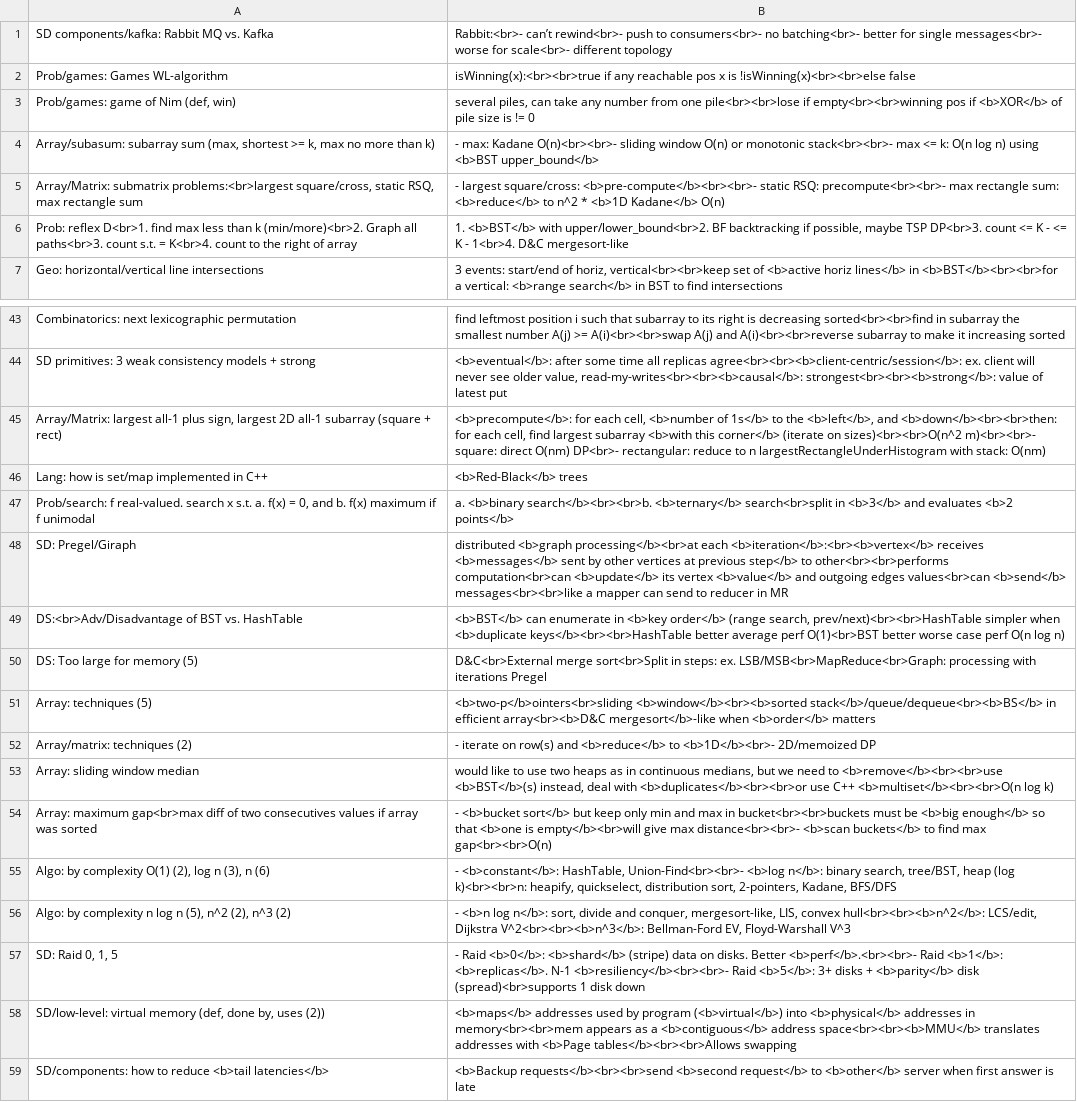
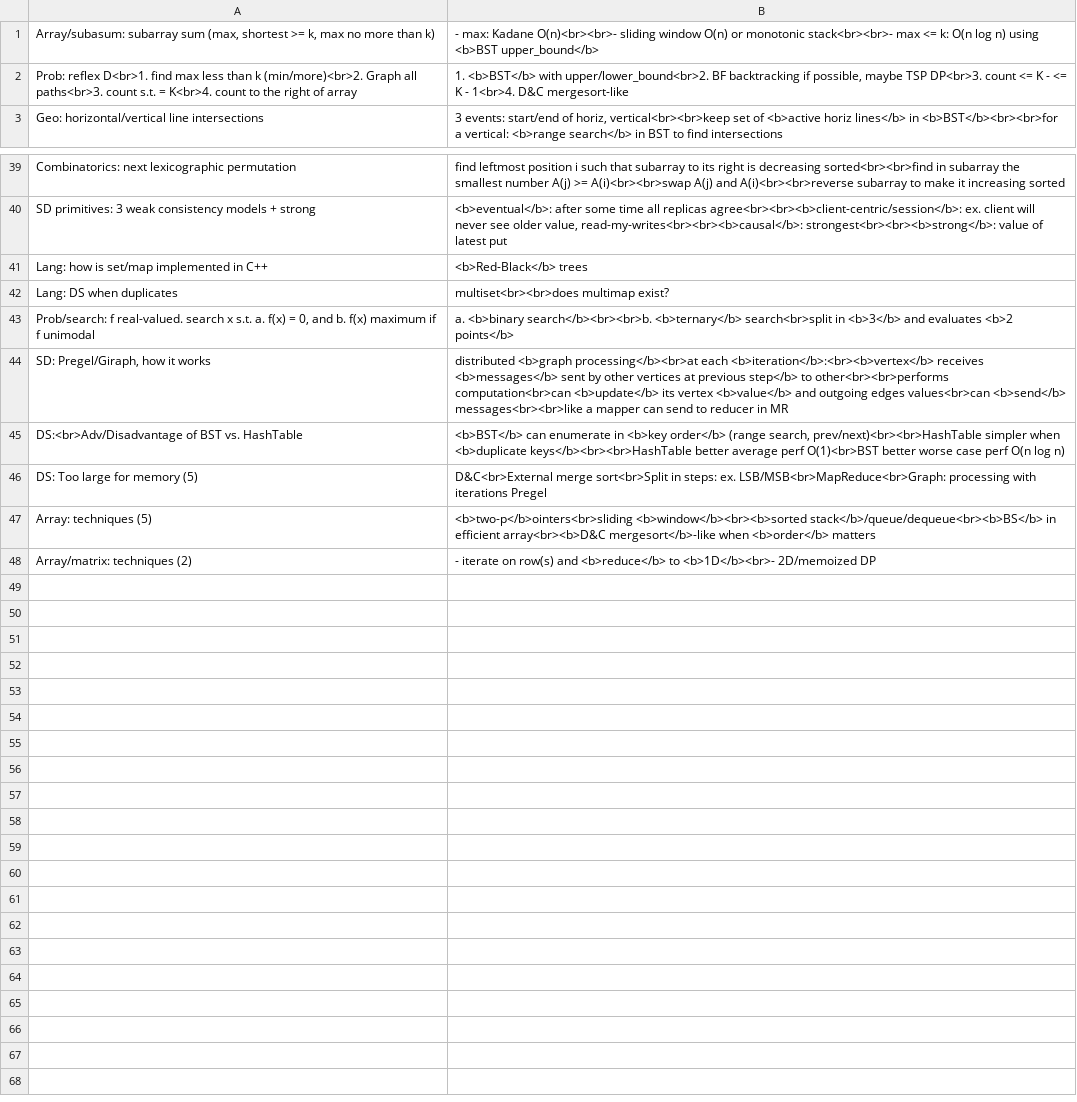
Before and after one commit to mirabl/j, a TSV file: anki/all-new.tsv, drawn as a sheet; only a part is shown, gaps mark what is left out; the diff covers the shown part only.

```diff
--- a/anki/all-new.tsv
+++ b/anki/all-new.tsv
@@ -1,6 +1,2 @@
-SD components/kafka: Rabbit MQ vs. Kafka 	Rabbit:<br>- can’t rewind<br>- push to consumers<br>- no batching<br>- better for single messages<br>- worse for scale<br>- different topology
-Prob/games: Games WL-algorithm	isWinning(x):<br><br>true if any reachable pos x is !isWinning(x)<br><br>else false
-Prob/games: game of Nim (def, win)	several piles, can take any number from one pile<br><br>lose if empty<br><br>winning pos if <b>XOR</b> of pile size is != 0
 Array/subasum: subarray sum (max, shortest >= k, max no more than k)	- max: Kadane O(n)<br><br>- sliding window O(n) or monotonic stack<br><br>- max <= k: O(n log n) using <b>BST upper_bound</b>
-Array/Matrix: submatrix problems:<br>largest square/cross, static RSQ, max rectangle sum	- largest square/cross: <b>pre-compute</b><br><br>- static RSQ: precompute<br><br>- max rectangle sum: <b>reduce</b> to n^2 * <b>1D Kadane</b> O(n)
 Prob: reflex D<br>1. find max less than k (min/more)<br>2. Graph all paths<br>3. count s.t. = K<br>4. count to the right of array	1. <b>BST</b> with upper/lower_bound<br>2. BF backtracking if possible, maybe TSP DP<br>3. count <= K - <= K - 1<br>4. D&C mergesort-like
@@ -44,6 +40,6 @@ Combinatorics: next lexicographic permutation	find leftmost position i such that
 SD primitives: 3 weak consistency models + strong	<b>eventual</b>: after some time all replicas agree<br><br><b>client-centric/session</b>: ex. client will never see older value, read-my-writes<br><br><b>causal</b>: strongest<br><br><b>strong</b>: value of latest put
-Array/Matrix: largest all-1 plus sign, largest 2D all-1 subarray (square + rect)	<b>precompute</b>: for each cell, <b>number of 1s</b> to the <b>left</b>, and <b>down</b><br><br>then: for each cell, find largest subarray <b>with this corner</b> (iterate on sizes)<br><br>O(n^2 m)<br><br>- square: direct O(nm) DP<br>- rectangular: reduce to n largestRectangleUnderHistogram with stack: O(nm)
 Lang: how is set/map implemented in C++	<b>Red-Black</b> trees
+Lang: DS when duplicates	multiset<br><br>does multimap exist?
 Prob/search: f real-valued. search x s.t. a. f(x) = 0, and b. f(x) maximum if f unimodal	a. <b>binary search</b><br><br>b. <b>ternary</b> search<br>split in <b>3</b> and evaluates <b>2 points</b>
-SD: Pregel/Giraph	distributed <b>graph processing</b><br>at each <b>iteration</b>:<br><b>vertex</b> receives <b>messages</b> sent by other vertices at previous step</b> to other<br><br>performs computation<br>can <b>update</b> its vertex <b>value</b> and outgoing edges values<br>can <b>send</b> messages<br><br>like a mapper can send to reducer in MR
+SD: Pregel/Giraph, how it works	distributed <b>graph processing</b><br>at each <b>iteration</b>:<br><b>vertex</b> receives <b>messages</b> sent by other vertices at previous step</b> to other<br><br>performs computation<br>can <b>update</b> its vertex <b>value</b> and outgoing edges values<br>can <b>send</b> messages<br><br>like a mapper can send to reducer in MR
 DS:<br>Adv/Disadvantage of BST vs. HashTable	<b>BST</b> can enumerate in <b>key order</b> (range search, prev/next)<br><br>HashTable simpler when <b>duplicate keys</b><br><br>HashTable better average perf O(1)<br>BST better worse case perf O(n log n)
@@ -52,8 +48 @@ Array: techniques (5)	<b>two-p</b>ointers<br>sliding <b>window</b><br><b>sorted
 Array/matrix: techniques (2)	- iterate on row(s) and <b>reduce</b> to <b>1D</b><br>- 2D/memoized DP
-Array: sliding window median	would like to use two heaps as in continuous medians, but we need to <b>remove</b><br><br>use <b>BST</b>(s) instead, deal with <b>duplicates</b><br><br>or use C++ <b>multiset</b><br><br>O(n log k)
-Array: maximum gap<br>max diff of two consecutives values if array was sorted	- <b>bucket sort</b> but keep only min and max in bucket<br><br>buckets must be <b>big enough</b> so that <b>one is empty</b><br>will give max distance<br><br>- <b>scan buckets</b> to find max gap<br><br>O(n)
-Algo: by complexity O(1) (2), log n (3), n (6)	- <b>constant</b>: HashTable, Union-Find<br><br>- <b>log n</b>: binary search, tree/BST, heap (log k)<br><br>n: heapify, quickselect, distribution sort, 2-pointers, Kadane, BFS/DFS
-Algo: by complexity n log n (5), n^2 (2), n^3 (2)	- <b>n log n</b>: sort, divide and conquer, mergesort-like, LIS, convex hull<br><br><b>n^2</b>: LCS/edit, Dijkstra V^2<br><br><b>n^3</b>: Bellman-Ford EV, Floyd-Warshall V^3
-SD: Raid 0, 1, 5	- Raid <b>0</b>: <b>shard</b> (stripe) data on disks. Better <b>perf</b>.<br><br>- Raid <b>1</b>: <b>replicas</b>. N-1 <b>resiliency</b><br><br>- Raid <b>5</b>: 3+ disks + <b>parity</b> disk (spread)<br>supports 1 disk down
-SD/low-level: virtual memory (def, done by, uses (2))	<b>maps</b> addresses used by program (<b>virtual</b>) into <b>physical</b> addresses in memory<br><br>mem appears as a <b>contiguous</b> address space<br><br><b>MMU</b> translates addresses with <b>Page tables</b><br><br>Allows swapping
-SD/components: how to reduce <b>tail latencies</b>	<b>Backup requests</b><br><br>send <b>second request</b> to <b>other</b> server when first answer is late
```
Also changed, not shown: 4 edited cells elsewhere in this file, anki/all-1.tsv, anki/all-4.tsv, 7 other files.
